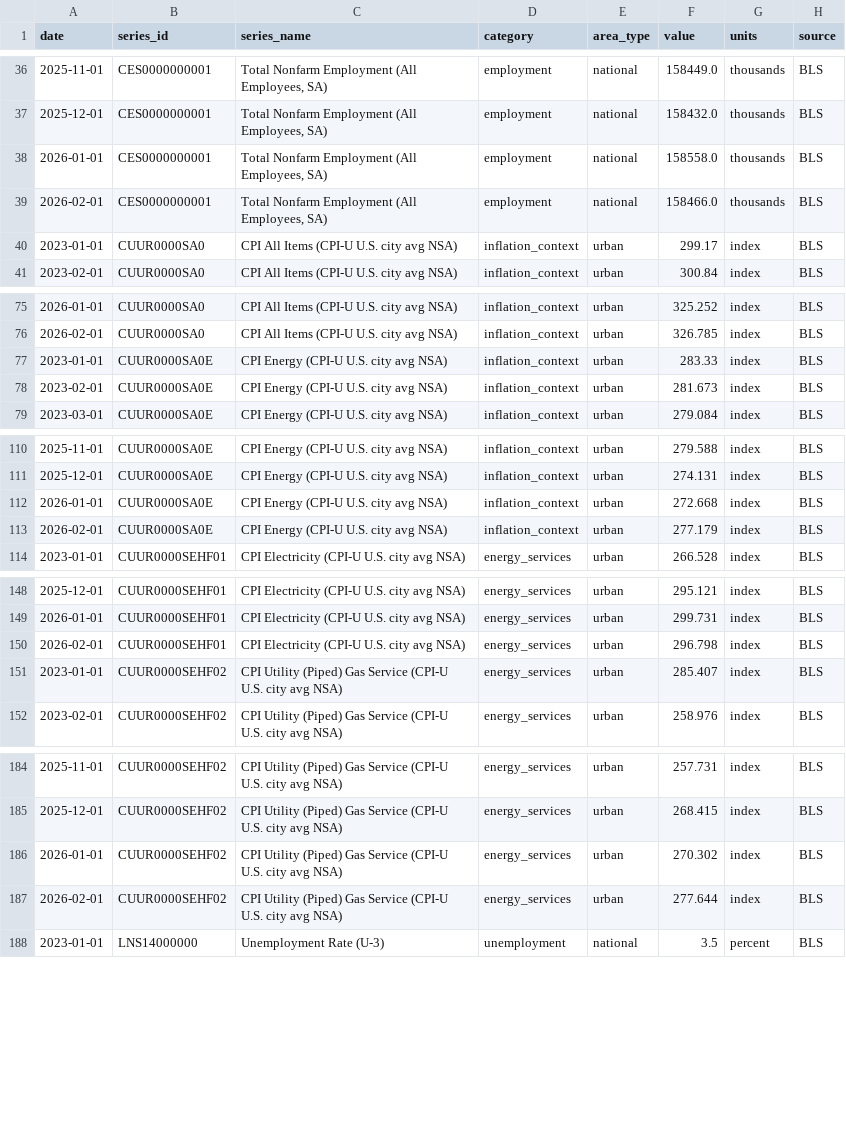
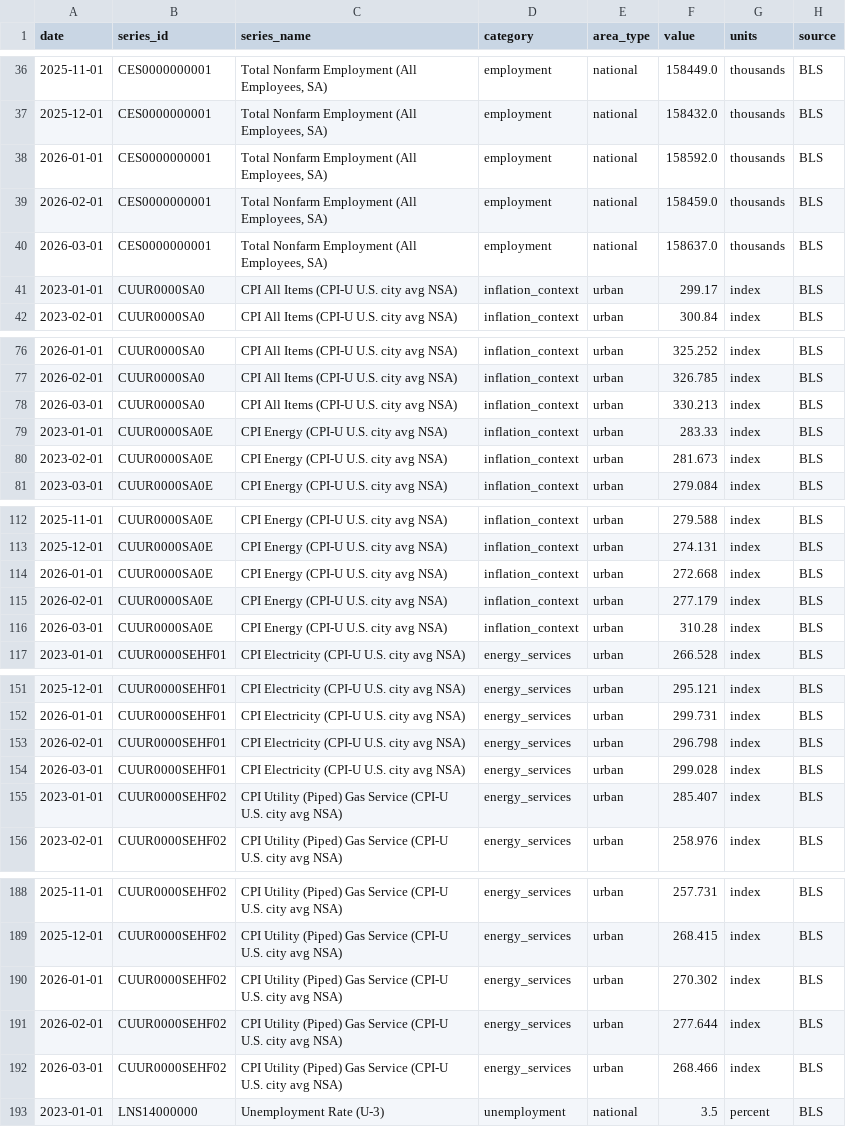
Before and after one commit to dgturner2/energy-burden-dashboard, a CSV file: data/bls_monthly.csv, drawn as a sheet; only a part is shown, gaps mark what is left out; the diff covers the shown part only.

```diff
--- a/data/bls_monthly.csv
+++ b/data/bls_monthly.csv
@@ -37,4 +37,5 @@ date,series_id,series_name,category,area_type,value,units,source
 2025-12-01,CES0000000001,"Total Nonfarm Employment (All Employees, SA)",employment,national,158432.0,thousands,BLS
-2026-01-01,CES0000000001,"Total Nonfarm Employment (All Employees, SA)",employment,national,158558.0,thousands,BLS
-2026-02-01,CES0000000001,"Total Nonfarm Employment (All Employees, SA)",employment,national,158466.0,thousands,BLS
+2026-01-01,CES0000000001,"Total Nonfarm Employment (All Employees, SA)",employment,national,158592.0,thousands,BLS
+2026-02-01,CES0000000001,"Total Nonfarm Employment (All Employees, SA)",employment,national,158459.0,thousands,BLS
+2026-03-01,CES0000000001,"Total Nonfarm Employment (All Employees, SA)",employment,national,158637.0,thousands,BLS
 2023-01-01,CUUR0000SA0,CPI All Items (CPI-U U.S. city avg NSA),inflation_context,urban,299.17,index,BLS
@@ -76,2 +77,3 @@ date,series_id,series_name,category,area_type,value,units,source
 2026-02-01,CUUR0000SA0,CPI All Items (CPI-U U.S. city avg NSA),inflation_context,urban,326.785,index,BLS
+2026-03-01,CUUR0000SA0,CPI All Items (CPI-U U.S. city avg NSA),inflation_context,urban,330.213,index,BLS
 2023-01-01,CUUR0000SA0E,CPI Energy (CPI-U U.S. city avg NSA),inflation_context,urban,283.33,index,BLS
@@ -113,2 +115,3 @@ date,series_id,series_name,category,area_type,value,units,source
 2026-02-01,CUUR0000SA0E,CPI Energy (CPI-U U.S. city avg NSA),inflation_context,urban,277.179,index,BLS
+2026-03-01,CUUR0000SA0E,CPI Energy (CPI-U U.S. city avg NSA),inflation_context,urban,310.28,index,BLS
 2023-01-01,CUUR0000SEHF01,CPI Electricity (CPI-U U.S. city avg NSA),energy_services,urban,266.528,index,BLS
@@ -150,2 +153,3 @@ date,series_id,series_name,category,area_type,value,units,source
 2026-02-01,CUUR0000SEHF01,CPI Electricity (CPI-U U.S. city avg NSA),energy_services,urban,296.798,index,BLS
+2026-03-01,CUUR0000SEHF01,CPI Electricity (CPI-U U.S. city avg NSA),energy_services,urban,299.028,index,BLS
 2023-01-01,CUUR0000SEHF02,CPI Utility (Piped) Gas Service (CPI-U U.S. city avg NSA),energy_services,urban,285.407,index,BLS
@@ -187,2 +191,3 @@ date,series_id,series_name,category,area_type,value,units,source
 2026-02-01,CUUR0000SEHF02,CPI Utility (Piped) Gas Service (CPI-U U.S. city avg NSA),energy_services,urban,277.644,index,BLS
+2026-03-01,CUUR0000SEHF02,CPI Utility (Piped) Gas Service (CPI-U U.S. city avg NSA),energy_services,urban,268.466,index,BLS
 2023-01-01,LNS14000000,Unemployment Rate (U-3),unemployment,national,3.5,percent,BLS
```
Also changed, not shown: 1 added row elsewhere in this file.
